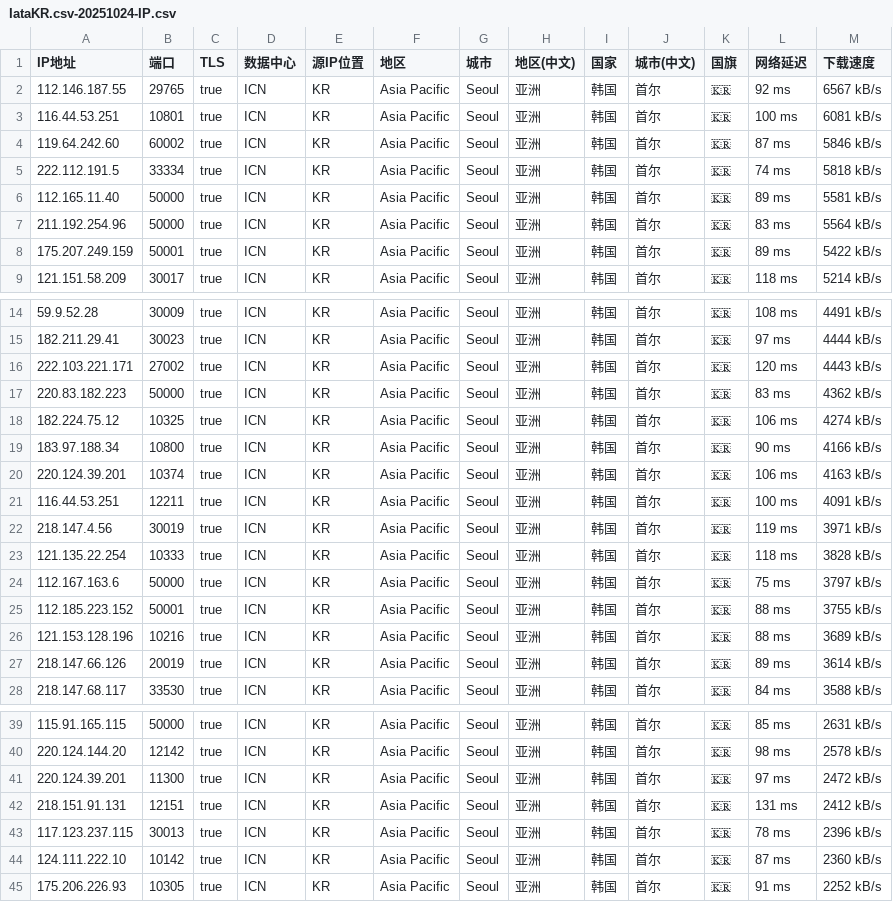
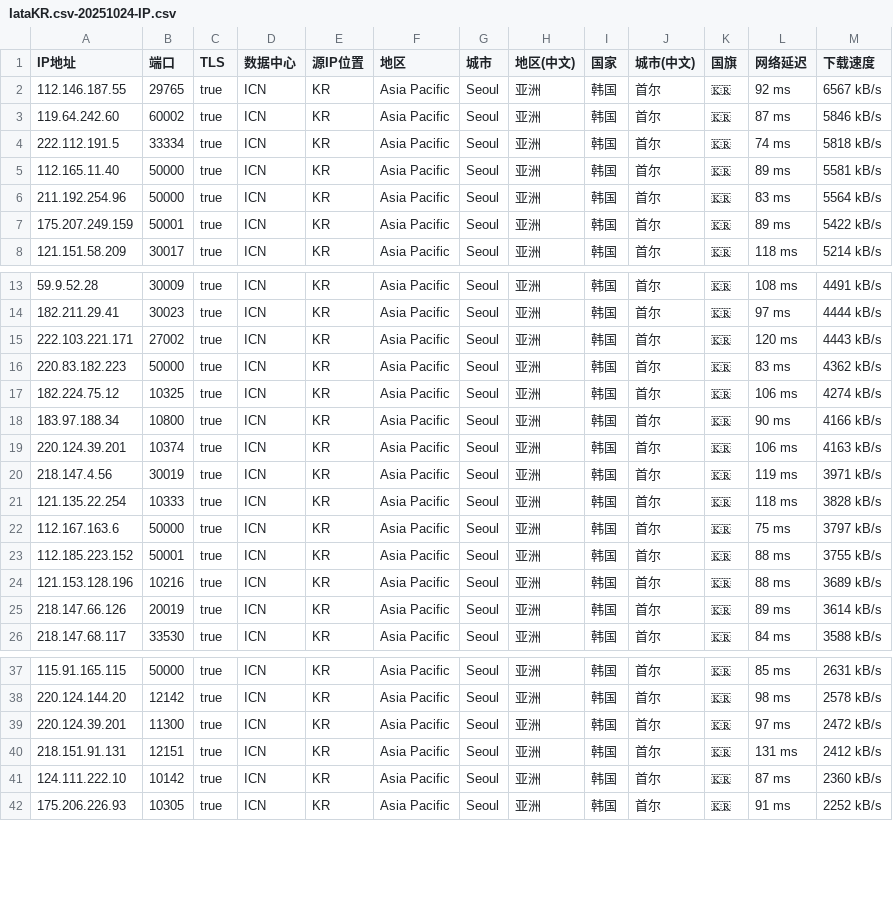
Before and after one commit to MR-DAzhi/WorkerVless2sub, a CSV file: IataKR.csv-20251024-IP.csv, drawn as a sheet; only a part is shown, gaps mark what is left out.

Commit message:
更新 IataKR.csv-20251024-IP.csv

```diff
--- a/IataKR.csv-20251024-IP.csv
+++ b/IataKR.csv-20251024-IP.csv
@@ -2,3 +2,2 @@ IP地址,端口,TLS,数据中心,源IP位置,地区,城市,地区(中文),国家
 112.146.187.55,29765,true,ICN,KR,Asia Pacific,Seoul,亚洲,韩国,首尔,🇰🇷,92 ms,6567 kB/s
-116.44.53.251,10801,true,ICN,KR,Asia Pacific,Seoul,亚洲,韩国,首尔,🇰🇷,100 ms,6081 kB/s
 119.64.242.60,60002,true,ICN,KR,Asia Pacific,Seoul,亚洲,韩国,首尔,🇰🇷,87 ms,5846 kB/s
@@ -20,3 +19,2 @@ IP地址,端口,TLS,数据中心,源IP位置,地区,城市,地区(中文),国家
 220.124.39.201,10374,true,ICN,KR,Asia Pacific,Seoul,亚洲,韩国,首尔,🇰🇷,106 ms,4163 kB/s
-116.44.53.251,12211,true,ICN,KR,Asia Pacific,Seoul,亚洲,韩国,首尔,🇰🇷,100 ms,4091 kB/s
 218.147.4.56,30019,true,ICN,KR,Asia Pacific,Seoul,亚洲,韩国,首尔,🇰🇷,119 ms,3971 kB/s
@@ -42,3 +40,2 @@ IP地址,端口,TLS,数据中心,源IP位置,地区,城市,地区(中文),国家
 218.151.91.131,12151,true,ICN,KR,Asia Pacific,Seoul,亚洲,韩国,首尔,🇰🇷,131 ms,2412 kB/s
-117.123.237.115,30013,true,ICN,KR,Asia Pacific,Seoul,亚洲,韩国,首尔,🇰🇷,78 ms,2396 kB/s
 124.111.222.10,10142,true,ICN,KR,Asia Pacific,Seoul,亚洲,韩国,首尔,🇰🇷,87 ms,2360 kB/s
```
